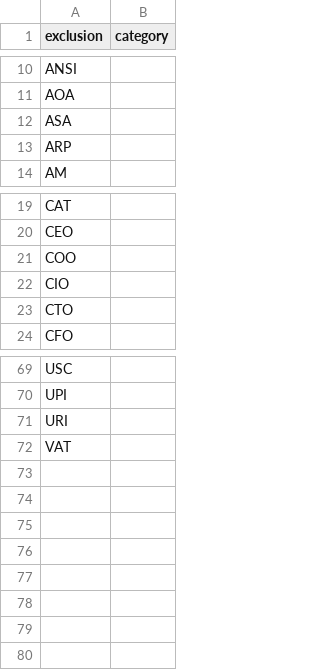
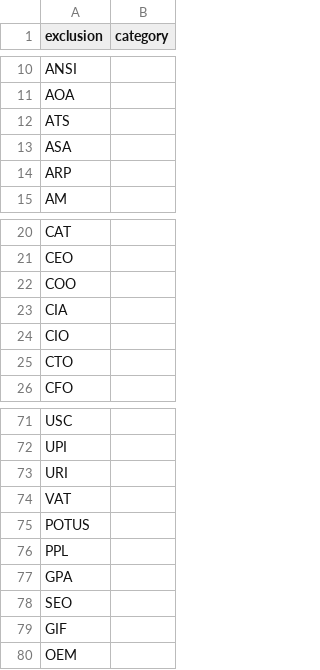
Before and after one commit to OpenSextant/Xponents, a CSV file: solr/solr4/gazetteer/conf/filters/non-placenames,acronym.csv, drawn as a sheet; only a part is shown, gaps mark what is left out; the diff names each change by its address in the sheet, - before the commit and + after, or states it on an @@ line.

Commit message:
tracking of names with diacritics upon matching; Separating out Spanish non-places from general;  Extending list of non-places based on big data runs with MapReduce sub-proj

```diff
--- a/solr/solr4/gazetteer/conf/filters/non-placenames,acronym.csv
+++ b/solr/solr4/gazetteer/conf/filters/non-placenames,acronym.csv
+row 12: ATS
+row 23: CIA
+row 75: POTUS
+row 76: PPL
+row 77: GPA
+row 78: SEO
+row 79: GIF
+row 80: OEM
```
Also changed, not shown: 5 other files.
